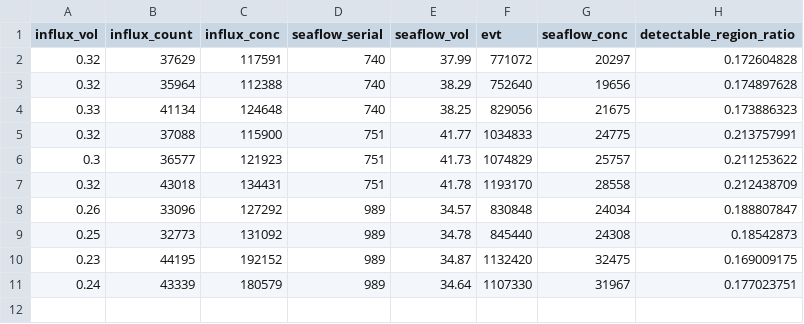
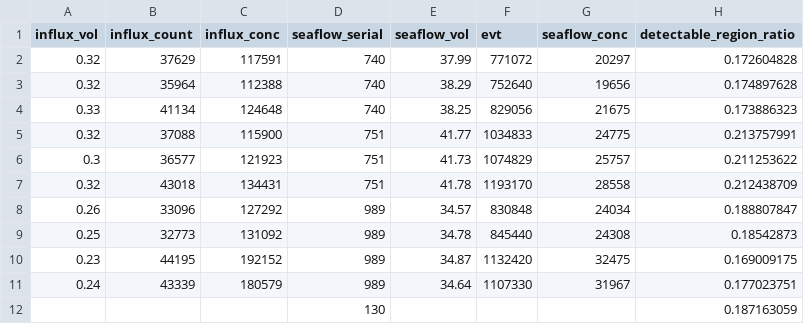
Before and after one commit to seaflow-uw/popcycle, a CSV file: inst/flowrate/detectable_region.csv, drawn as a sheet; the diff names each change by its address in the sheet, - before the commit and + after, or states it on an @@ line.

```diff
--- a/inst/flowrate/detectable_region.csv
+++ b/inst/flowrate/detectable_region.csv
+row 12:  |  |  | 130 |  |  |  | 0.187163059
```
Also changed, not shown: inst/filter/seaflow_filter_slopes.csv, 1 other file.
